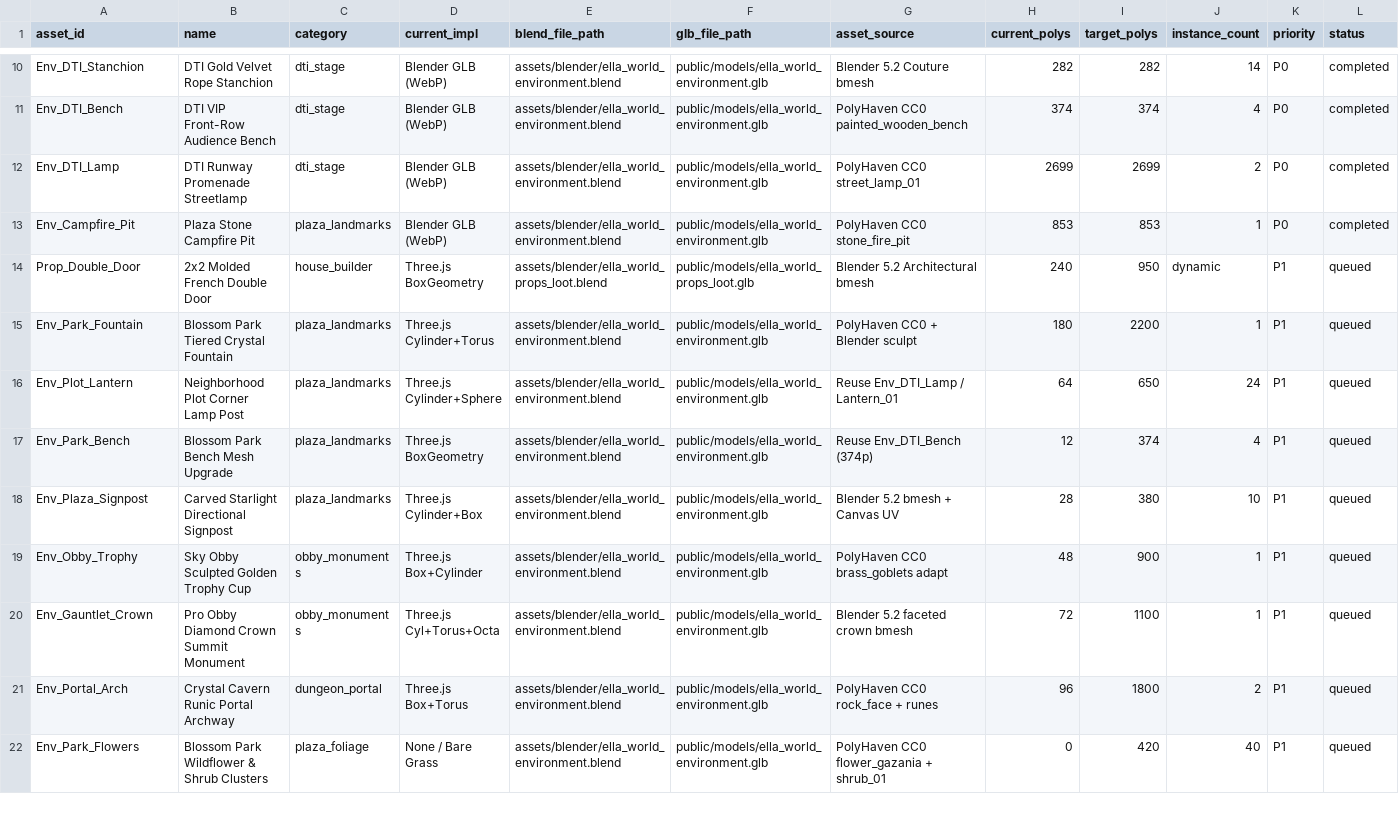
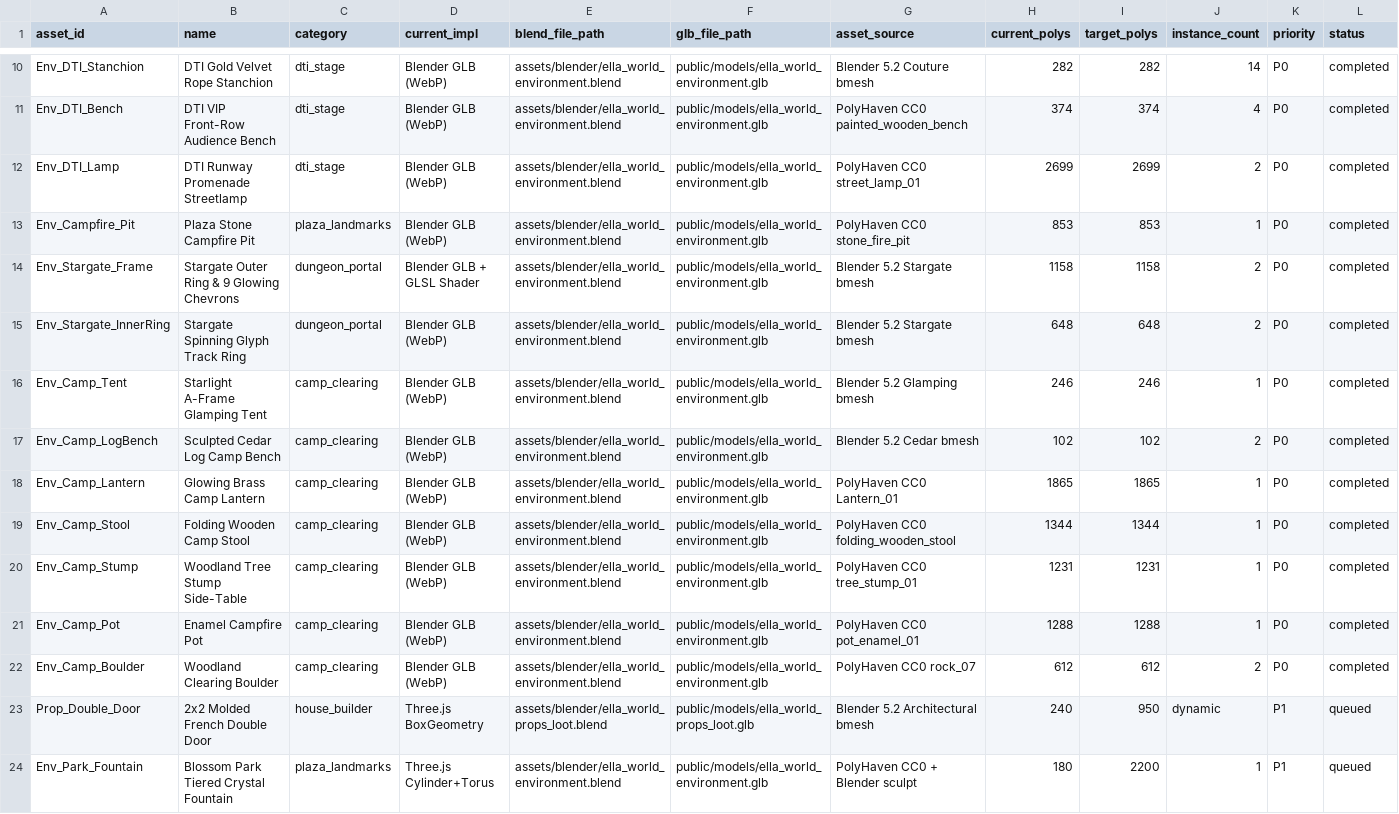
Before and after one commit to rbaindourov/ella-world, a CSV file: docs/blender_asset_inventory.csv, drawn as a sheet; only a part is shown, gaps mark what is left out; the shorter side is filled out with more unchanged rows.

Commit message:
feat(3d): upgrade portals to Stargate with wormhole shader, build cozy glamping camp, and add brick & sci-fi obby textures/FX
- Add Blender 5.2 Stargate assembly (Env_Stargate_Frame with 9 glowing chevrons & ramp + spinning Env_Stargate_InnerRing) and real-time GLSL liquid-ripple event horizon shader + proximity Kawoosh surge & quantum motes on both portals
- Upgrade Plaza camping clearing with striped A-frame glamping tent (Env_Camp_Tent), 2 sculpted cedar log benches (Env_Camp_LogBench), PolyHaven CC0 brass lantern, stump side-table, folding stool, enamel pot & boulders, plus multi-layer dancing campfire flames, flickering PointLight, marshmallow sticks & rising ember particles
- Add optimized 512x512 PolyHaven CC0 PBR texture sets (red_brick, hex_scifi, metal_plate, marble_tiles — 451 KB total) for floating obby platforms + animated sci-fi anti-grav thruster rings, ion plasma cones & holo edge bars
- Update docs/blender_optimization_inventory.md and docs/blender_asset_inventory.csv

Conversation-ID: be2ed3da-b77f-41f9-86b6-e05779c8014c
Agent: agents@darter

```diff
--- a/docs/blender_asset_inventory.csv
+++ b/docs/blender_asset_inventory.csv
@@ -13,2 +13,11 @@ Env_DTI_Lamp,DTI Runway Promenade Streetlamp,dti_stage,Blender GLB (WebP),assets
 Env_Campfire_Pit,Plaza Stone Campfire Pit,plaza_landmarks,Blender GLB (WebP),assets/blender/ella_world_environment.blend,public/models/ella_world_environment.glb,PolyHaven CC0 stone_fire_pit,853,853,1,P0,completed
+Env_Stargate_Frame,Stargate Outer Ring & 9 Glowing Chevrons,dungeon_portal,Blender GLB + GLSL Shader,assets/blender/ella_world_environment.blend,public/models/ella_world_environment.glb,Blender 5.2 Stargate bmesh,1158,1158,2,P0,completed
+Env_Stargate_InnerRing,Stargate Spinning Glyph Track Ring,dungeon_portal,Blender GLB (WebP),assets/blender/ella_world_environment.blend,public/models/ella_world_environment.glb,Blender 5.2 Stargate bmesh,648,648,2,P0,completed
+Env_Camp_Tent,Starlight A-Frame Glamping Tent,camp_clearing,Blender GLB (WebP),assets/blender/ella_world_environment.blend,public/models/ella_world_environment.glb,Blender 5.2 Glamping bmesh,246,246,1,P0,completed
+Env_Camp_LogBench,Sculpted Cedar Log Camp Bench,camp_clearing,Blender GLB (WebP),assets/blender/ella_world_environment.blend,public/models/ella_world_environment.glb,Blender 5.2 Cedar bmesh,102,102,2,P0,completed
+Env_Camp_Lantern,Glowing Brass Camp Lantern,camp_clearing,Blender GLB (WebP),assets/blender/ella_world_environment.blend,public/models/ella_world_environment.glb,PolyHaven CC0 Lantern_01,1865,1865,1,P0,completed
+Env_Camp_Stool,Folding Wooden Camp Stool,camp_clearing,Blender GLB (WebP),assets/blender/ella_world_environment.blend,public/models/ella_world_environment.glb,PolyHaven CC0 folding_wooden_stool,1344,1344,1,P0,completed
+Env_Camp_Stump,Woodland Tree Stump Side-Table,camp_clearing,Blender GLB (WebP),assets/blender/ella_world_environment.blend,public/models/ella_world_environment.glb,PolyHaven CC0 tree_stump_01,1231,1231,1,P0,completed
+Env_Camp_Pot,Enamel Campfire Pot,camp_clearing,Blender GLB (WebP),assets/blender/ella_world_environment.blend,public/models/ella_world_environment.glb,PolyHaven CC0 pot_enamel_01,1288,1288,1,P0,completed
+Env_Camp_Boulder,Woodland Clearing Boulder,camp_clearing,Blender GLB (WebP),assets/blender/ella_world_environment.blend,public/models/ella_world_environment.glb,PolyHaven CC0 rock_07,612,612,2,P0,completed
 Prop_Double_Door,2x2 Molded French Double Door,house_builder,Three.js BoxGeometry,assets/blender/ella_world_props_loot.blend,public/models/ella_world_props_loot.glb,Blender 5.2 Architectural bmesh,240,950,dynamic,P1,queued
```
Also changed, not shown: 17 other files.
